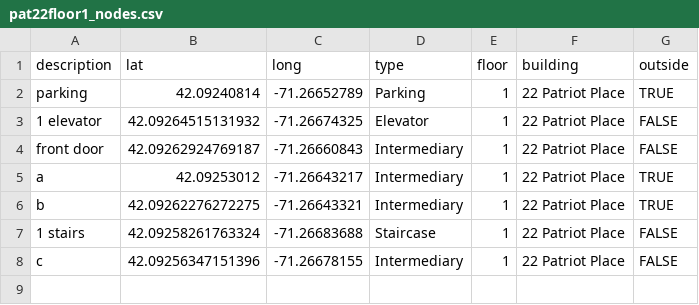
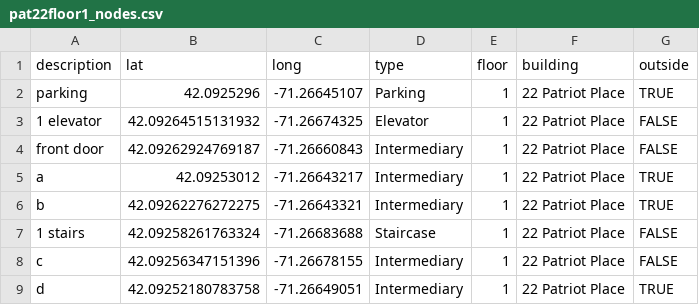
Before and after one commit to cerealkiller2527/soft-eng-repo-backup, a CSV file: packages/database/seedFiles/pat22floor1/pat22floor1_nodes.csv, drawn as a sheet.

Commit message:
final seed of nodes and edges (lowkey going to miss spending hours manually editing csvs)

```diff
--- a/packages/database/seedFiles/pat22floor1/pat22floor1_nodes.csv
+++ b/packages/database/seedFiles/pat22floor1/pat22floor1_nodes.csv
@@ -1,3 +1,3 @@
 description,lat,long,type,floor,building,outside
-parking,42.09240814,-71.26652789,Parking,1,22 Patriot Place,TRUE
+parking,42.0925296,-71.26645107,Parking,1,22 Patriot Place,TRUE
 1 elevator,42.09264515131932,-71.26674325,Elevator,1,22 Patriot Place,FALSE
@@ -8 +8,2 @@ b,42.09262276272275,-71.26643321,Intermediary,1,22 Patriot Place,TRUE
 c,42.09256347151396,-71.26678155,Intermediary,1,22 Patriot Place,FALSE
+d,42.09252180783758,-71.26649051,Intermediary,1,22 Patriot Place,TRUE
```
Also changed, not shown: packages/database/seedFiles/main2/main2_edges.csv, packages/database/seedFiles/pat22floor1/pat22floor1_edges.csv.
